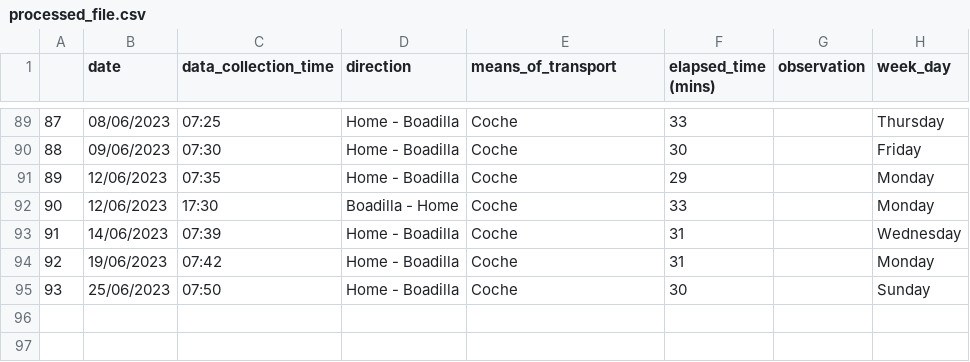
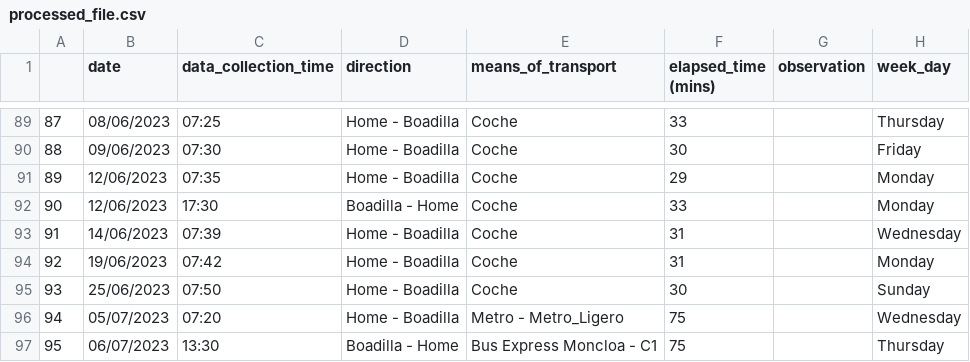
Before and after one commit to xBorja042/time_computer, a CSV file: input_files/processed_file.csv, drawn as a sheet; only a part is shown, gaps mark what is left out.

```diff
--- a/input_files/processed_file.csv
+++ b/input_files/processed_file.csv
@@ -95 +95,3 @@
 93|25/06/2023|07:50|Home - Boadilla|Coche|30||Sunday
+94|05/07/2023|07:20|Home - Boadilla|Metro - Metro_Ligero|75||Wednesday
+95|06/07/2023|13:30|Boadilla - Home|Bus Express Moncloa - C1|75||Thursday
```
Also changed, not shown: input_files/historic_travels4.csv, 2 other files.
